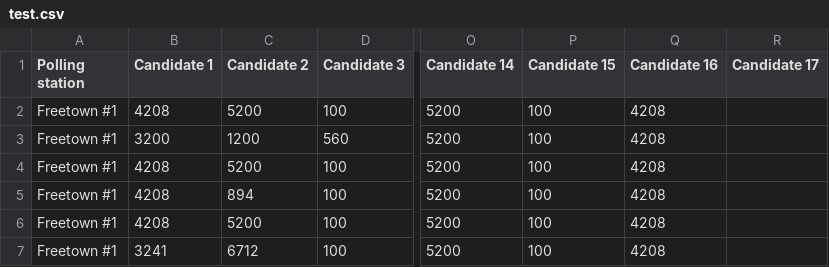
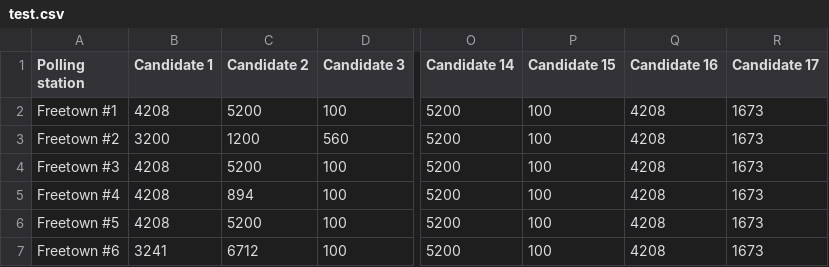
Before and after one commit to AgoraBlockchain/agora_sl2018, a CSV file: test.csv, drawn as a sheet; only a part is shown, gaps mark what is left out; the diff names each change by its address in the sheet, - before the commit and + after, or states it on an @@ line.

```diff
--- a/test.csv
+++ b/test.csv
-R2:R7 (Candidate 17): (empty)
+R2:R7 (Candidate 17): 1673
-A3 (Polling station): Freetown #1
+A3 (Polling station): Freetown #2
-A4 (Polling station): Freetown #1
+A4 (Polling station): Freetown #3
-A5 (Polling station): Freetown #1
+A5 (Polling station): Freetown #4
-A6 (Polling station): Freetown #1
+A6 (Polling station): Freetown #5
-A7 (Polling station): Freetown #1
+A7 (Polling station): Freetown #6
```
Also changed, not shown: 2 other files.
